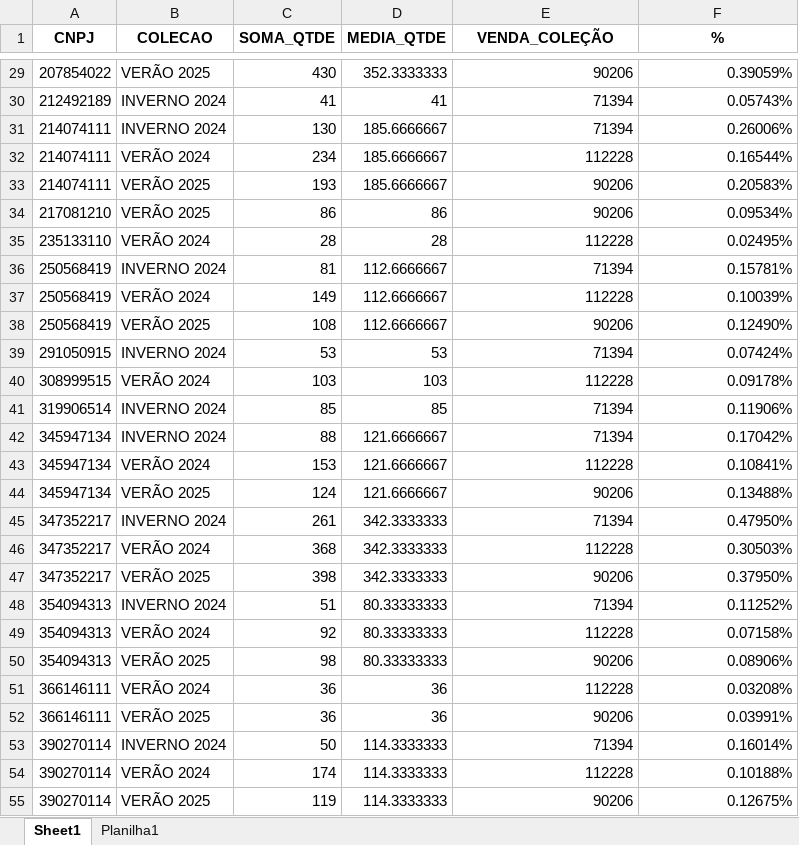
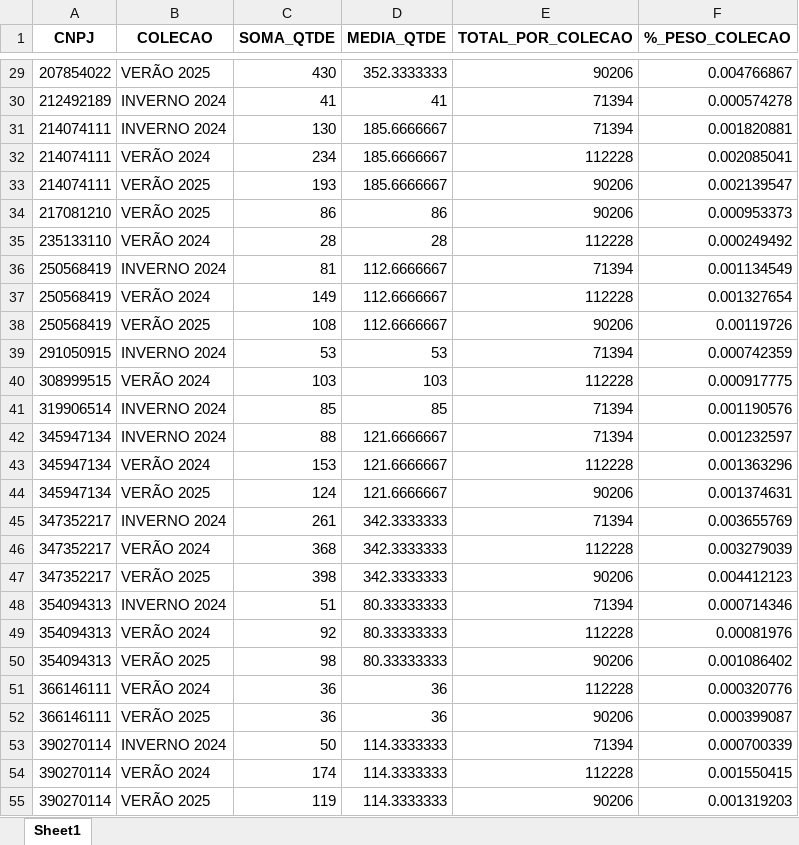
Before and after one commit to GabrielMolinari16/Nodes, an Excel workbook: resultado_final.xlsx, sheet Sheet1, drawn as a sheet; only a part is shown, gaps mark what is left out; values as stored, in another font and other column widths than the file's, no borders; the diff covers the shown part only; the diff names each change by its address in the sheet, - before the commit and + after, or states it on an @@ line.

```diff
--- a/resultado_final.xlsx (sheet Sheet1)
+++ b/resultado_final.xlsx (sheet Sheet1)
-sheet tab: Planilha1
-E1: VENDA_COLEÇÃO
+E1: TOTAL_POR_COLECAO
-F1: %
+F1: %_PESO_COLECAO
-F29 (%_PESO_COLECAO): 0.39059%
+F29 (%_PESO_COLECAO): 0.004766867
-F30 (%_PESO_COLECAO): 0.05743%
+F30 (%_PESO_COLECAO): 0.000574278
-F31 (%_PESO_COLECAO): 0.26006%
+F31 (%_PESO_COLECAO): 0.001820881
-F32 (%_PESO_COLECAO): 0.16544%
+F32 (%_PESO_COLECAO): 0.002085041
-F33 (%_PESO_COLECAO): 0.20583%
+F33 (%_PESO_COLECAO): 0.002139547
-F34 (%_PESO_COLECAO): 0.09534%
+F34 (%_PESO_COLECAO): 0.000953373
-F35 (%_PESO_COLECAO): 0.02495%
+F35 (%_PESO_COLECAO): 0.000249492
-F36 (%_PESO_COLECAO): 0.15781%
+F36 (%_PESO_COLECAO): 0.001134549
-F37 (%_PESO_COLECAO): 0.10039%
+F37 (%_PESO_COLECAO): 0.001327654
-F38 (%_PESO_COLECAO): 0.12490%
+F38 (%_PESO_COLECAO): 0.00119726
-F39 (%_PESO_COLECAO): 0.07424%
+F39 (%_PESO_COLECAO): 0.000742359
-F40 (%_PESO_COLECAO): 0.09178%
+F40 (%_PESO_COLECAO): 0.000917775
-F41 (%_PESO_COLECAO): 0.11906%
+F41 (%_PESO_COLECAO): 0.001190576
-F42 (%_PESO_COLECAO): 0.17042%
+F42 (%_PESO_COLECAO): 0.001232597
-F43 (%_PESO_COLECAO): 0.10841%
+F43 (%_PESO_COLECAO): 0.001363296
-F44 (%_PESO_COLECAO): 0.13488%
+F44 (%_PESO_COLECAO): 0.001374631
-F45 (%_PESO_COLECAO): 0.47950%
+F45 (%_PESO_COLECAO): 0.003655769
-F46 (%_PESO_COLECAO): 0.30503%
+F46 (%_PESO_COLECAO): 0.003279039
-F47 (%_PESO_COLECAO): 0.37950%
+F47 (%_PESO_COLECAO): 0.004412123
-F48 (%_PESO_COLECAO): 0.11252%
+F48 (%_PESO_COLECAO): 0.000714346
-F49 (%_PESO_COLECAO): 0.07158%
+F49 (%_PESO_COLECAO): 0.00081976
-F50 (%_PESO_COLECAO): 0.08906%
+F50 (%_PESO_COLECAO): 0.001086402
-F51 (%_PESO_COLECAO): 0.03208%
+F51 (%_PESO_COLECAO): 0.000320776
-F52 (%_PESO_COLECAO): 0.03991%
+F52 (%_PESO_COLECAO): 0.000399087
-F53 (%_PESO_COLECAO): 0.16014%
+F53 (%_PESO_COLECAO): 0.000700339
-F54 (%_PESO_COLECAO): 0.10188%
+F54 (%_PESO_COLECAO): 0.001550415
-F55 (%_PESO_COLECAO): 0.12675%
+F55 (%_PESO_COLECAO): 0.001319203
```
Also changed, not shown: 1916 edited cells elsewhere in this sheet, 2 other files.
